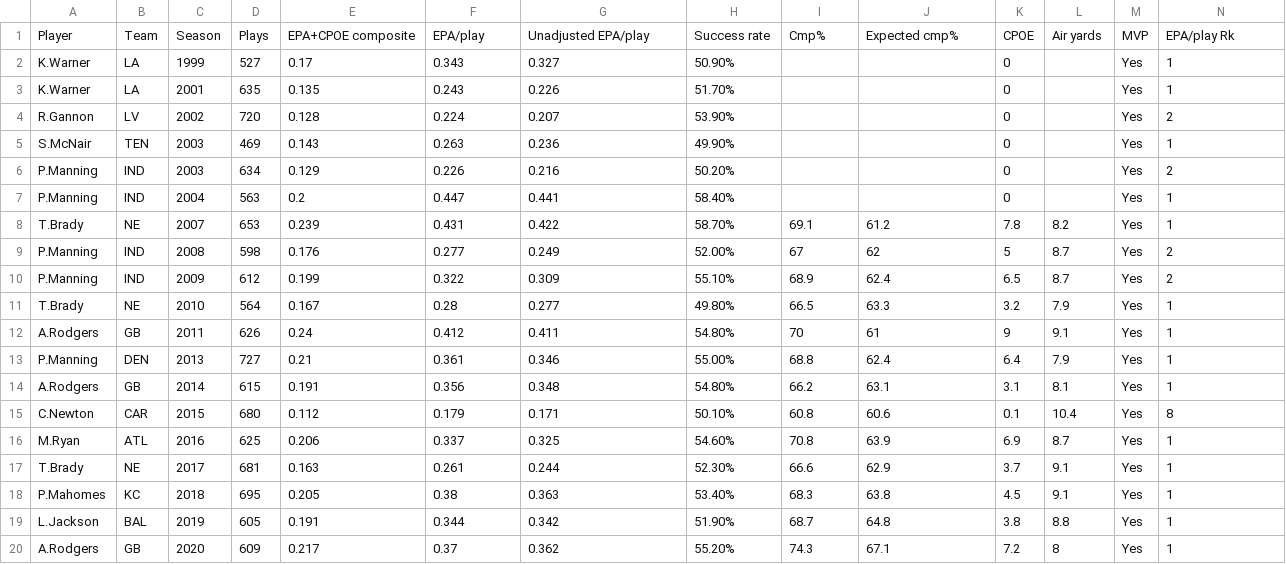
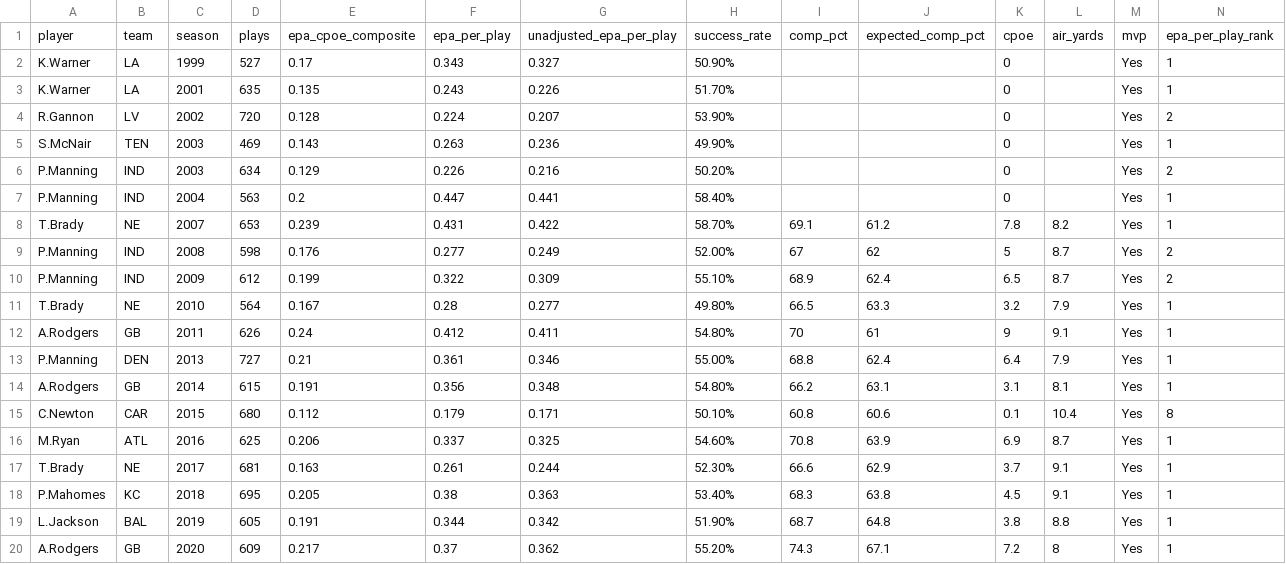
Before and after one commit to mschoenn/nfl-stuff, a CSV file: data/qb_mvps_1999-2000.csv, drawn as a sheet.

Commit message:
Update qb_mvps_1999-2000.csv

```diff
--- a/data/qb_mvps_1999-2000.csv
+++ b/data/qb_mvps_1999-2000.csv
@@ -1,2 +1,2 @@
-Player,Team,Season,Plays,EPA+CPOE composite,EPA/play,Unadjusted EPA/play,Success rate,Cmp%,Expected cmp%,CPOE,Air yards,MVP,EPA/play Rk
+player,team,season,plays,epa_cpoe_composite,epa_per_play,unadjusted_epa_per_play,success_rate,comp_pct,expected_comp_pct,cpoe,air_yards,mvp,epa_per_play_rank
 K.Warner,LA,1999,527,0.17,0.343,0.327,50.90%,,,0,,Yes,1
```
